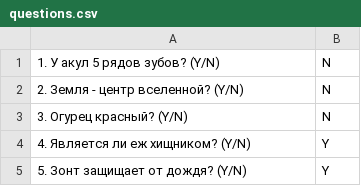
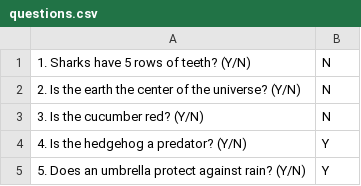
Before and after one commit to DSShikhovtsev/otus-spring2020, a CSV file: homework-first-boot/src/main/resources/questions.csv, drawn as a sheet.

Commit message:
homework first: third lesson

```diff
--- a/homework-first-boot/src/main/resources/questions.csv
+++ b/homework-first-boot/src/main/resources/questions.csv
@@ -1,5 +1,5 @@
-1. У акул 5 рядов зубов? (Y/N),N
-2. Земля - центр вселенной? (Y/N),N
-3. Огурец красный? (Y/N),N
-4. Является ли еж хищником? (Y/N),Y
-5. Зонт защищает от дождя? (Y/N),Y
+1. Sharks have 5 rows of teeth? (Y/N),N
+2. Is the earth the center of the universe? (Y/N),N
+3. Is the cucumber red? (Y/N),N
+4. Is the hedgehog a predator? (Y/N),Y
+5. Does an umbrella protect against rain? (Y/N),Y
```
Also changed, not shown: 5 other files.
